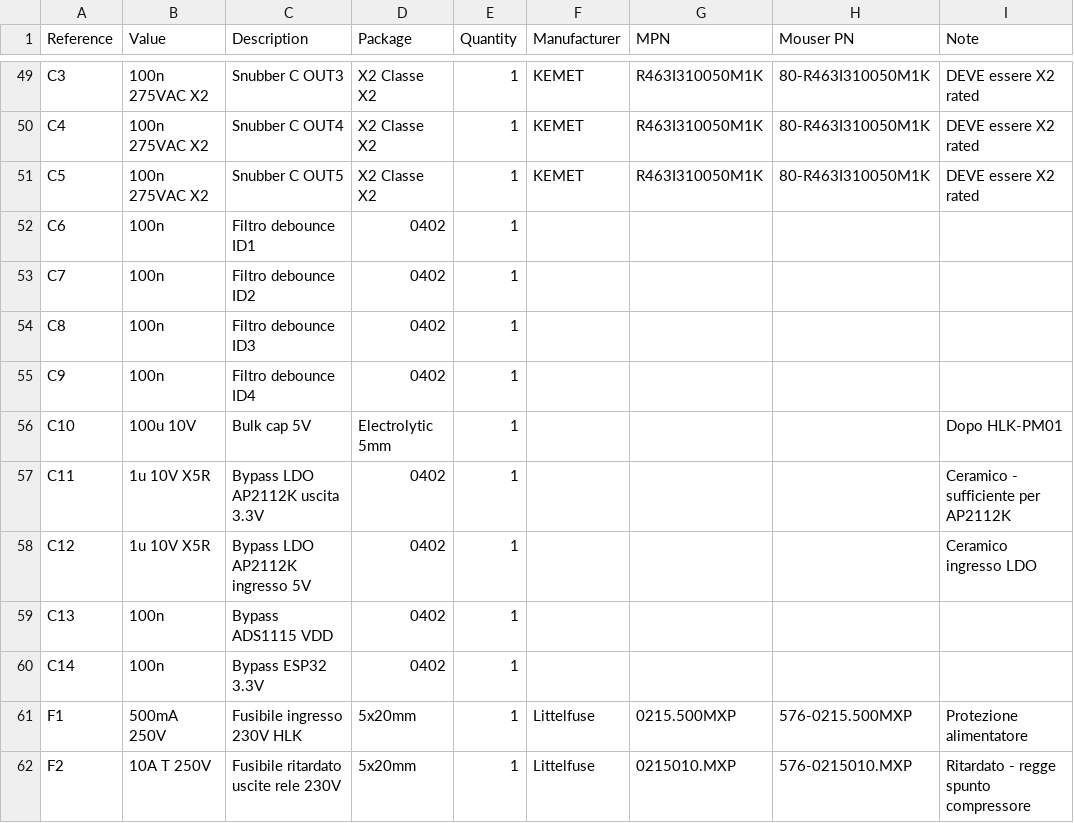
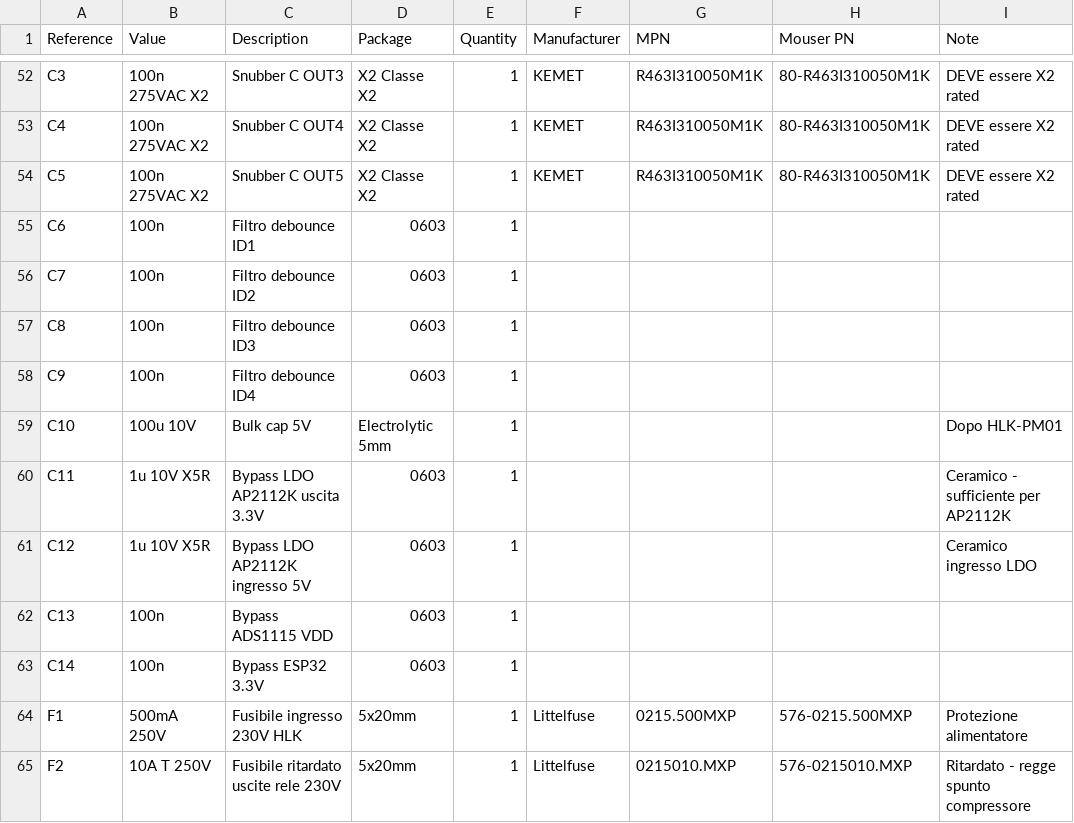
Before and after one commit to lrodorigo-versuni/RNW411, a CSV file: hardware/BOM.csv, drawn as a sheet; only a part is shown, gaps mark what is left out; the diff covers the shown part only.

```diff
--- a/hardware/BOM.csv
+++ b/hardware/BOM.csv
@@ -51,11 +54,11 @@ Reference,Value,Description,Package,Quantity,Manufacturer,MPN,Mouser PN,Note
 "C5","100n 275VAC X2","Snubber C OUT5","X2 Classe X2",1,"KEMET","R463I310050M1K","80-R463I310050M1K","DEVE essere X2 rated"
-"C6","100n","Filtro debounce ID1","0402",1,"","","",""
-"C7","100n","Filtro debounce ID2","0402",1,"","","",""
-"C8","100n","Filtro debounce ID3","0402",1,"","","",""
-"C9","100n","Filtro debounce ID4","0402",1,"","","",""
+"C6","100n","Filtro debounce ID1","0603",1,"","","",""
+"C7","100n","Filtro debounce ID2","0603",1,"","","",""
+"C8","100n","Filtro debounce ID3","0603",1,"","","",""
+"C9","100n","Filtro debounce ID4","0603",1,"","","",""
 "C10","100u 10V","Bulk cap 5V","Electrolytic 5mm",1,"","","","Dopo HLK-PM01"
-"C11","1u 10V X5R","Bypass LDO AP2112K uscita 3.3V","0402",1,"","","","Ceramico - sufficiente per AP2112K"
-"C12","1u 10V X5R","Bypass LDO AP2112K ingresso 5V","0402",1,"","","","Ceramico ingresso LDO"
-"C13","100n","Bypass ADS1115 VDD","0402",1,"","","",""
-"C14","100n","Bypass ESP32 3.3V","0402",1,"","","",""
+"C11","1u 10V X5R","Bypass LDO AP2112K uscita 3.3V","0603",1,"","","","Ceramico - sufficiente per AP2112K"
+"C12","1u 10V X5R","Bypass LDO AP2112K ingresso 5V","0603",1,"","","","Ceramico ingresso LDO"
+"C13","100n","Bypass ADS1115 VDD","0603",1,"","","",""
+"C14","100n","Bypass ESP32 3.3V","0603",1,"","","",""
 "F1","500mA 250V","Fusibile ingresso 230V HLK","5x20mm",1,"Littelfuse","0215.500MXP","576-0215.500MXP","Protezione alimentatore"
```
Also changed, not shown: 3 added rows, 3 removed rows and 16 edited cells elsewhere in this file.
